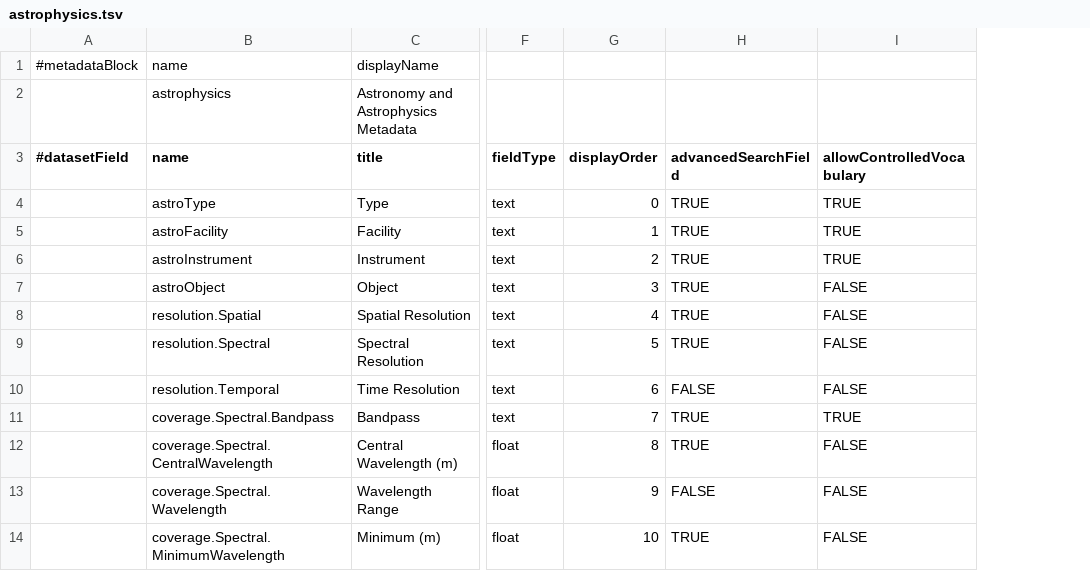
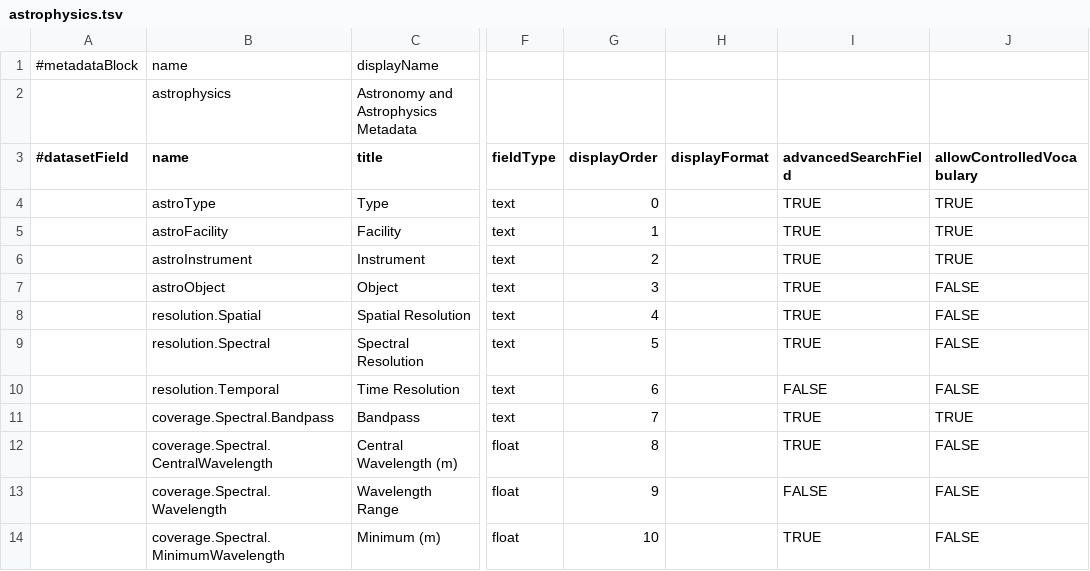
Before and after one commit to IQSS/dataverse, a TSV file: scripts/api/data/metadatablocks/astrophysics.tsv, drawn as a sheet; only a part is shown, gaps mark what is left out; the diff names each change by its address in the sheet, - before the commit and + after, or states it on an @@ line.

```diff
--- a/scripts/api/data/metadatablocks/astrophysics.tsv
+++ b/scripts/api/data/metadatablocks/astrophysics.tsv
+column H (displayFormat), empty
```
Also changed, not shown: scripts/api/data/metadatablocks/biomedical.tsv, scripts/api/data/metadatablocks/citation.tsv, 6 other files.
